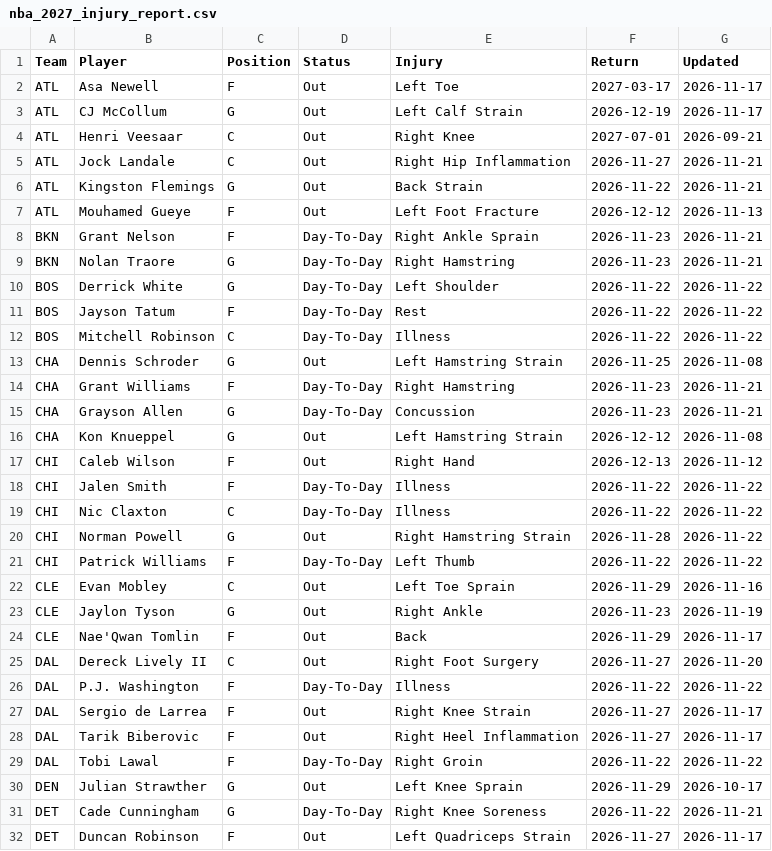
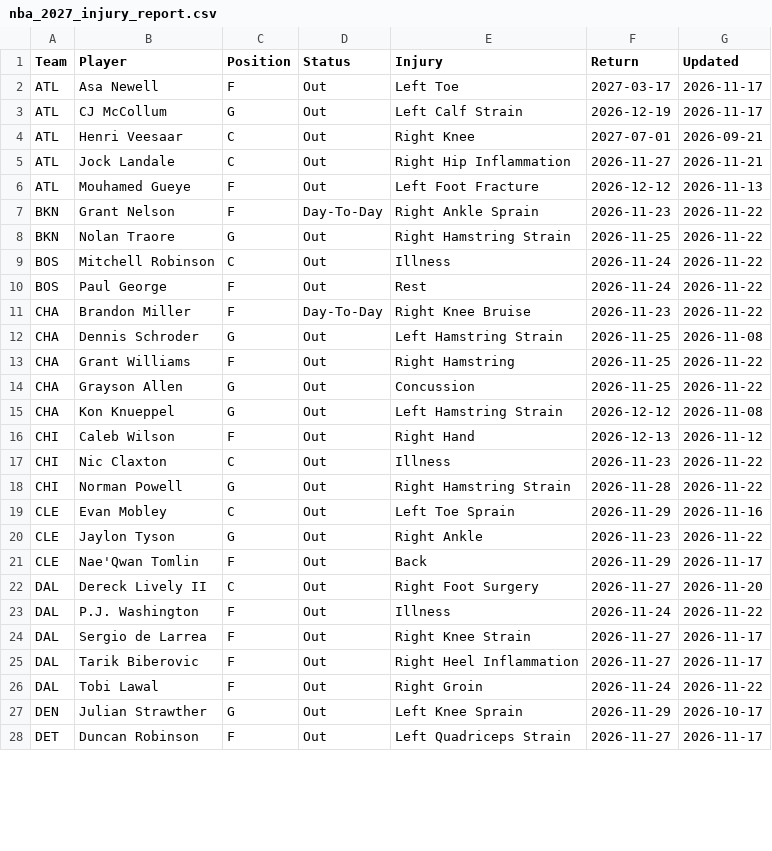
Before and after one commit to HitByOne/NBAData, a CSV file: site/data/nba_2027_injury_report.csv, drawn as a sheet; only a part is shown; the diff covers the shown part only.

```diff
--- a/site/data/nba_2027_injury_report.csv
+++ b/site/data/nba_2027_injury_report.csv
@@ -5,28 +5,24 @@ ATL,Henri Veesaar,C,Out,Right Knee,2027-07-01,2026-09-21
 ATL,Jock Landale,C,Out,Right Hip Inflammation,2026-11-27,2026-11-21
-ATL,Kingston Flemings,G,Out,Back Strain,2026-11-22,2026-11-21
 ATL,Mouhamed Gueye,F,Out,Left Foot Fracture,2026-12-12,2026-11-13
-BKN,Grant Nelson,F,Day-To-Day,Right Ankle Sprain,2026-11-23,2026-11-21
-BKN,Nolan Traore,G,Day-To-Day,Right Hamstring,2026-11-23,2026-11-21
-BOS,Derrick White,G,Day-To-Day,Left Shoulder,2026-11-22,2026-11-22
-BOS,Jayson Tatum,F,Day-To-Day,Rest,2026-11-22,2026-11-22
-BOS,Mitchell Robinson,C,Day-To-Day,Illness,2026-11-22,2026-11-22
+BKN,Grant Nelson,F,Day-To-Day,Right Ankle Sprain,2026-11-23,2026-11-22
+BKN,Nolan Traore,G,Out,Right Hamstring Strain,2026-11-25,2026-11-22
+BOS,Mitchell Robinson,C,Out,Illness,2026-11-24,2026-11-22
+BOS,Paul George,F,Out,Rest,2026-11-24,2026-11-22
+CHA,Brandon Miller,F,Day-To-Day,Right Knee Bruise,2026-11-23,2026-11-22
 CHA,Dennis Schroder,G,Out,Left Hamstring Strain,2026-11-25,2026-11-08
-CHA,Grant Williams,F,Day-To-Day,Right Hamstring,2026-11-23,2026-11-21
-CHA,Grayson Allen,G,Day-To-Day,Concussion,2026-11-23,2026-11-21
+CHA,Grant Williams,F,Out,Right Hamstring,2026-11-25,2026-11-22
+CHA,Grayson Allen,G,Out,Concussion,2026-11-25,2026-11-22
 CHA,Kon Knueppel,G,Out,Left Hamstring Strain,2026-12-12,2026-11-08
 CHI,Caleb Wilson,F,Out,Right Hand,2026-12-13,2026-11-12
-CHI,Jalen Smith,F,Day-To-Day,Illness,2026-11-22,2026-11-22
-CHI,Nic Claxton,C,Day-To-Day,Illness,2026-11-22,2026-11-22
+CHI,Nic Claxton,C,Out,Illness,2026-11-23,2026-11-22
 CHI,Norman Powell,G,Out,Right Hamstring Strain,2026-11-28,2026-11-22
-CHI,Patrick Williams,F,Day-To-Day,Left Thumb,2026-11-22,2026-11-22
 CLE,Evan Mobley,C,Out,Left Toe Sprain,2026-11-29,2026-11-16
-CLE,Jaylon Tyson,G,Out,Right Ankle,2026-11-23,2026-11-19
+CLE,Jaylon Tyson,G,Out,Right Ankle,2026-11-23,2026-11-22
 CLE,Nae'Qwan Tomlin,F,Out,Back,2026-11-29,2026-11-17
 DAL,Dereck Lively II,C,Out,Right Foot Surgery,2026-11-27,2026-11-20
-DAL,P.J. Washington,F,Day-To-Day,Illness,2026-11-22,2026-11-22
+DAL,P.J. Washington,F,Out,Illness,2026-11-24,2026-11-22
 DAL,Sergio de Larrea,F,Out,Right Knee Strain,2026-11-27,2026-11-17
 DAL,Tarik Biberovic,F,Out,Right Heel Inflammation,2026-11-27,2026-11-17
-DAL,Tobi Lawal,F,Day-To-Day,Right Groin,2026-11-22,2026-11-22
+DAL,Tobi Lawal,F,Out,Right Groin,2026-11-24,2026-11-22
 DEN,Julian Strawther,G,Out,Left Knee Sprain,2026-11-29,2026-10-17
-DET,Cade Cunningham,G,Day-To-Day,Right Knee Soreness,2026-11-22,2026-11-21
 DET,Duncan Robinson,F,Out,Left Quadriceps Strain,2026-11-27,2026-11-17
```
Also changed, not shown: 1 added row, 6 removed rows and 24 edited cells elsewhere in this file, site/data/nba_2027_prop_odds_status.csv, site/data/nba_2027_upcoming_matchups.csv.
